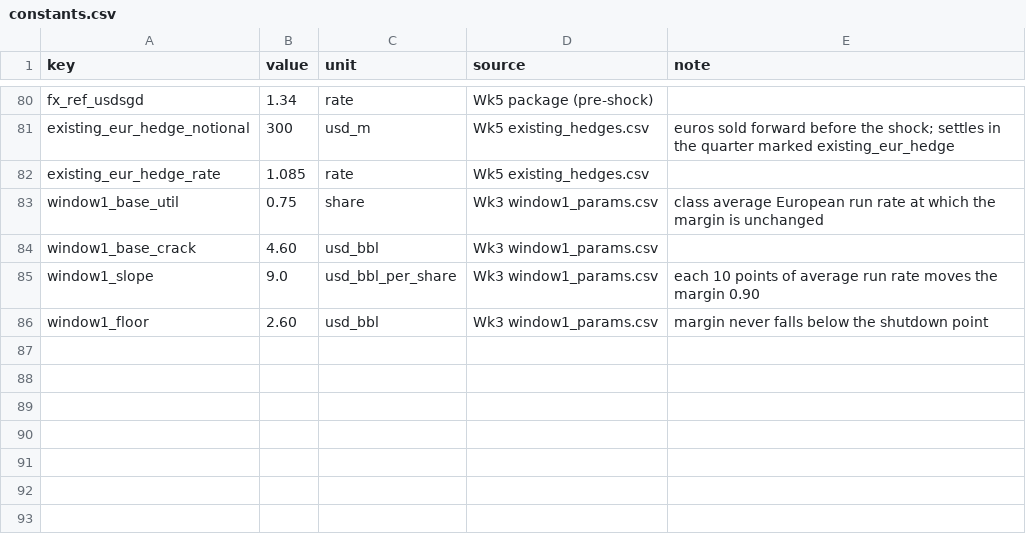
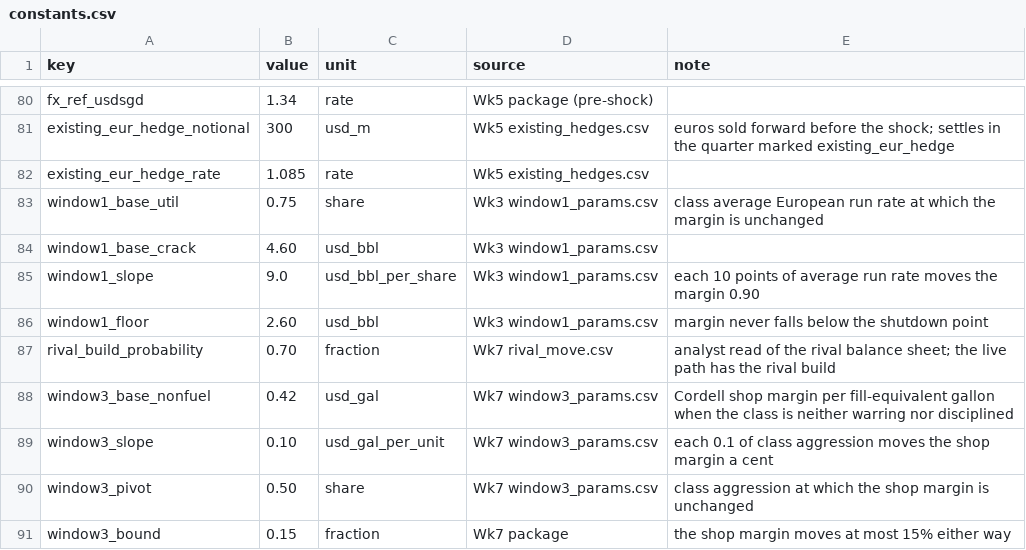
Before and after one commit to OneSmarterInc/flexee-economics, a CSV file: packages/operating-model/data/constants.csv, drawn as a sheet; only a part is shown, gaps mark what is left out.

```diff
--- a/packages/operating-model/data/constants.csv
+++ b/packages/operating-model/data/constants.csv
@@ -86 +86,6 @@ window1_slope,9.0,usd_bbl_per_share,Wk3 window1_params.csv,each 10 points of ave
 window1_floor,2.60,usd_bbl,Wk3 window1_params.csv,margin never falls below the shutdown point
+rival_build_probability,0.70,fraction,Wk7 rival_move.csv,analyst read of the rival balance sheet; the live path has the rival build
+window3_base_nonfuel,0.42,usd_gal,Wk7 window3_params.csv,Cordell shop margin per fill-equivalent gallon when the class is neither warring nor disciplined
+window3_slope,0.10,usd_gal_per_unit,Wk7 window3_params.csv,each 0.1 of class aggression moves the shop margin a cent
+window3_pivot,0.50,share,Wk7 window3_params.csv,class aggression at which the shop margin is unchanged
+window3_bound,0.15,fraction,Wk7 package,the shop margin moves at most 15% either way
```
Also changed, not shown: packages/operating-model/data/levers.csv, packages/operating-model/data/market_path.csv, 38 other files.
